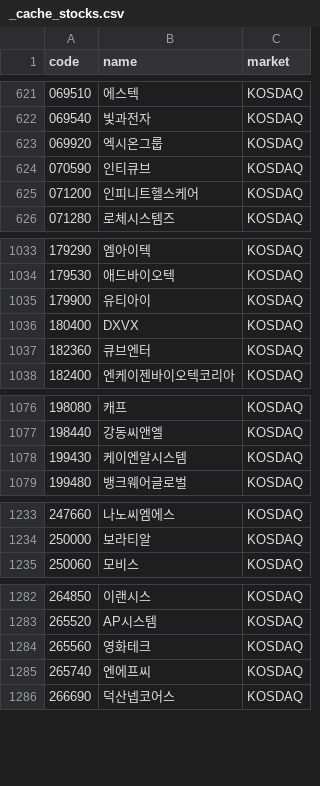
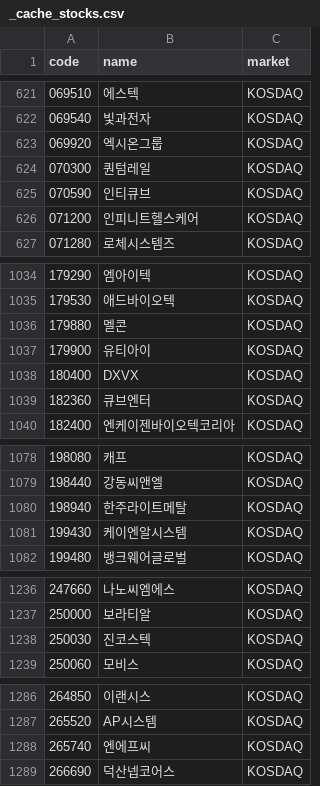
Before and after one commit to 84west0925-jk/kospi-signal-scanner, a CSV file: data/themes/_cache_stocks.csv, drawn as a sheet; only a part is shown, gaps mark what is left out; removed rows and columns are numbered as before the commit, all else as after; the diff covers the shown part only; the diff names each change by its address in the sheet, - before the commit and + after, or states it on an @@ line.

```diff
--- a/data/themes/_cache_stocks.csv
+++ b/data/themes/_cache_stocks.csv
+row 624: 070300 | 퀀텀레일 | KOSDAQ
+row 1036: 179880 | 멜콘 | KOSDAQ
+row 1080: 198940 | 한주라이트메탈 | KOSDAQ
+row 1238: 250030 | 진코스텍 | KOSDAQ
-row 1284: 265560 | 영화테크 | KOSDAQ
```
Also changed, not shown: 2 added rows and 5 removed rows elsewhere in this file, data/themes/_cache_industry_membership.csv, data/themes/_cache_theme_membership.csv, 4 other files.
